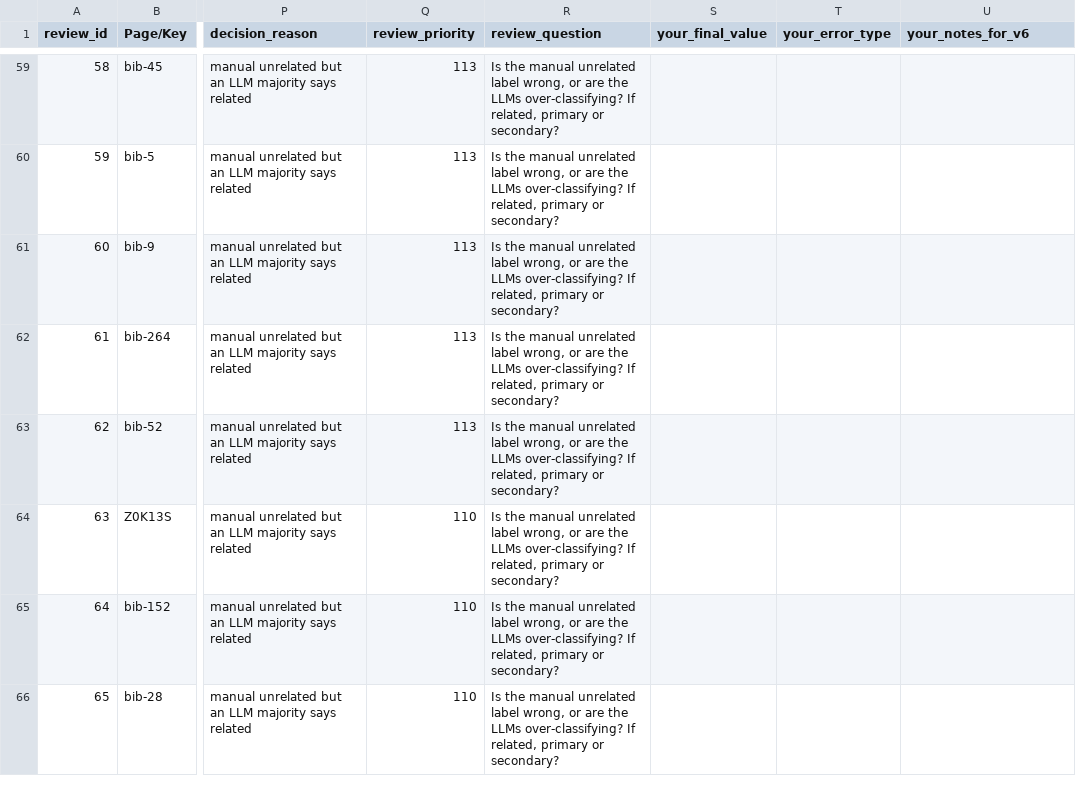
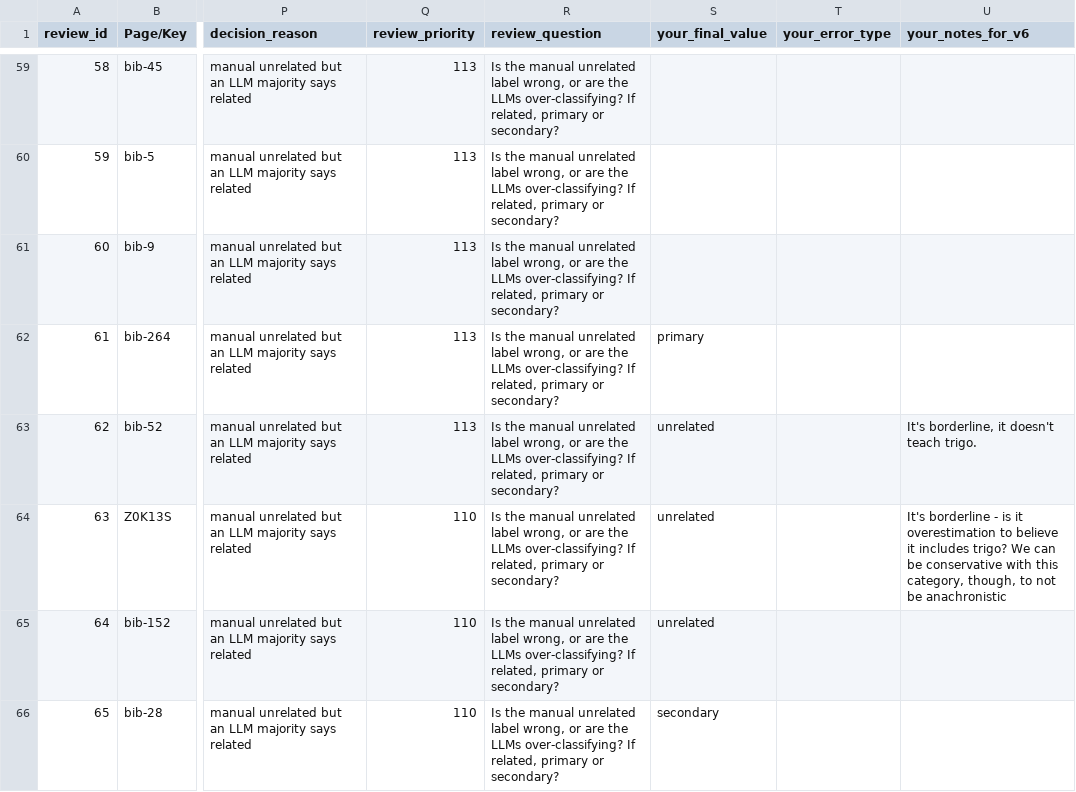
Before and after one commit to Euclides-EM/commentaria-hub, a CSV file: edition_classification_review/v6_diagnostic_review.csv, drawn as a sheet; only a part is shown, gaps mark what is left out; the diff covers the shown part only; the diff names each change by its address in the sheet, - before the commit and + after, or states it on an @@ line.

```diff
--- a/edition_classification_review/v6_diagnostic_review.csv
+++ b/edition_classification_review/v6_diagnostic_review.csv
-S62 (your_final_value): (empty)
+S62 (your_final_value): primary
-S63:S65 (your_final_value): (empty)
+S63:S65 (your_final_value): unrelated
-U63 (your_notes_for_v6): (empty)
+U63 (your_notes_for_v6): It's borderline, it doesn't teach trigo.
-U64 (your_notes_for_v6): (empty)
+U64 (your_notes_for_v6): It's borderline - is it overestimation to believe it includes trigo? We can be conservative with this category, though, to not be anachronistic
-S66 (your_final_value): (empty)
+S66 (your_final_value): secondary
```
Also changed, not shown: 49 edited cells elsewhere in this file, 8 other files.
